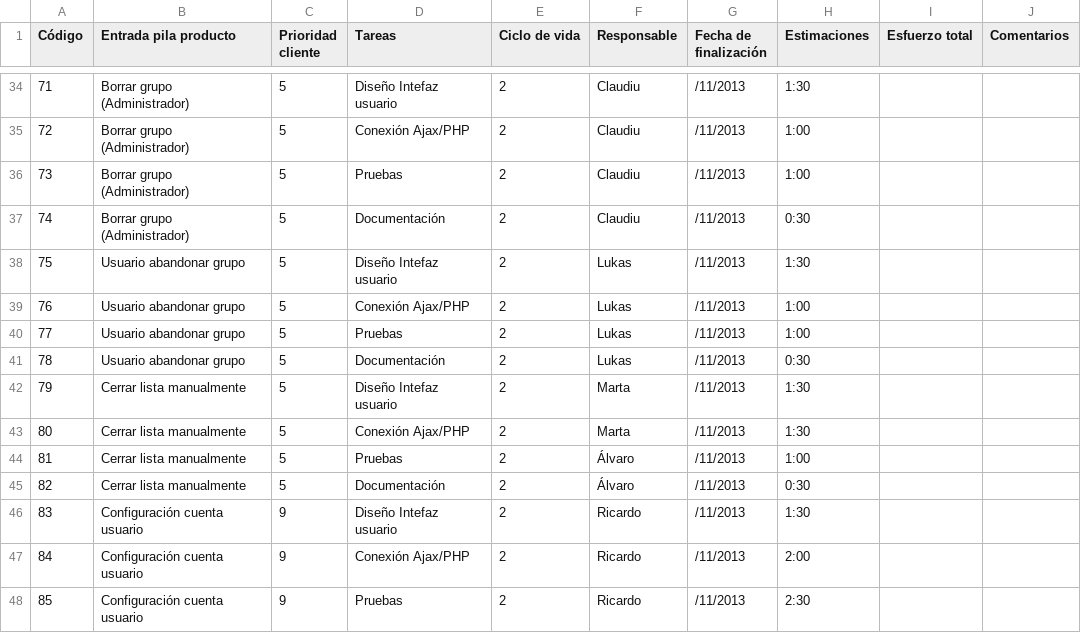
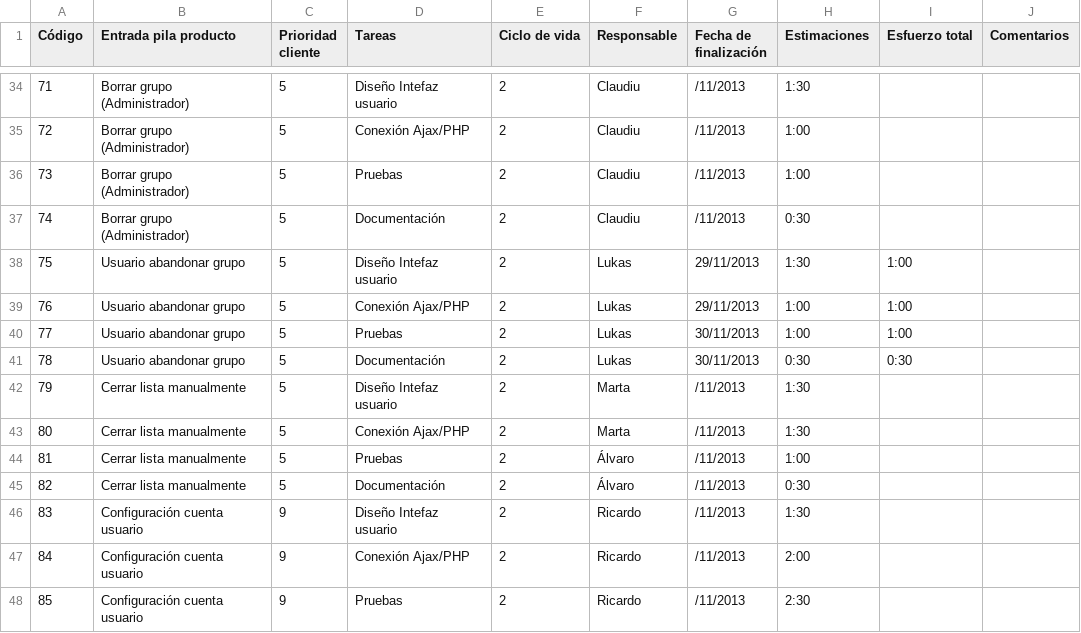
Before and after one commit to sharedslist/sharedslist, a CSV file: 1_gestión/proceso/e13-Tareas_ciclo2.csv, drawn as a sheet; only a part is shown, gaps mark what is left out.

Commit message:
Finalizadas las tareas de Abandonar grupo

```diff
--- a/1_gestión/proceso/e13-Tareas_ciclo2.csv
+++ b/1_gestión/proceso/e13-Tareas_ciclo2.csv
@@ -37,6 +37,6 @@ Código,Entrada pila producto,Prioridad cliente,Tareas,Ciclo de vida,Responsable
 74,Borrar grupo (Administrador),5,Documentación,2,Claudiu,/11/2013,0:30,,
-75,Usuario abandonar grupo,5,Diseño Intefaz usuario,2,Lukas,/11/2013,1:30,,
-76,Usuario abandonar grupo,5,Conexión Ajax/PHP,2,Lukas,/11/2013,1:00,,
-77,Usuario abandonar grupo,5,Pruebas,2,Lukas,/11/2013,1:00,,
-78,Usuario abandonar grupo,5,Documentación,2,Lukas,/11/2013,0:30,,
+75,Usuario abandonar grupo,5,Diseño Intefaz usuario,2,Lukas,29/11/2013,1:30,1:00,
+76,Usuario abandonar grupo,5,Conexión Ajax/PHP,2,Lukas,29/11/2013,1:00,1:00,
+77,Usuario abandonar grupo,5,Pruebas,2,Lukas,30/11/2013,1:00,1:00,
+78,Usuario abandonar grupo,5,Documentación,2,Lukas,30/11/2013,0:30,0:30,
 79,Cerrar lista manualmente,5,Diseño Intefaz usuario,2,Marta,/11/2013,1:30,,
```
